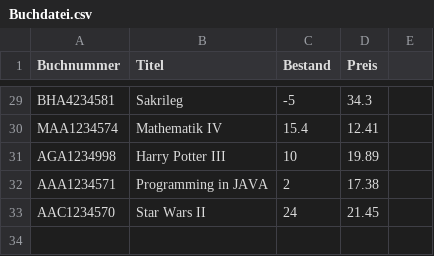
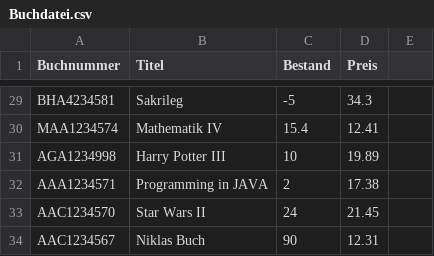
Before and after one commit to NiHaiden/Buecherverwaltung, a CSV file: Buchdatei.csv, drawn as a sheet; only a part is shown, gaps mark what is left out; the diff names each change by its address in the sheet, - before the commit and + after, or states it on an @@ line.

```diff
--- a/Buchdatei.csv
+++ b/Buchdatei.csv
+row 34: AAC1234567 | Niklas Buch | 90 | 12.31
```
Also changed, not shown: 7 other files.
